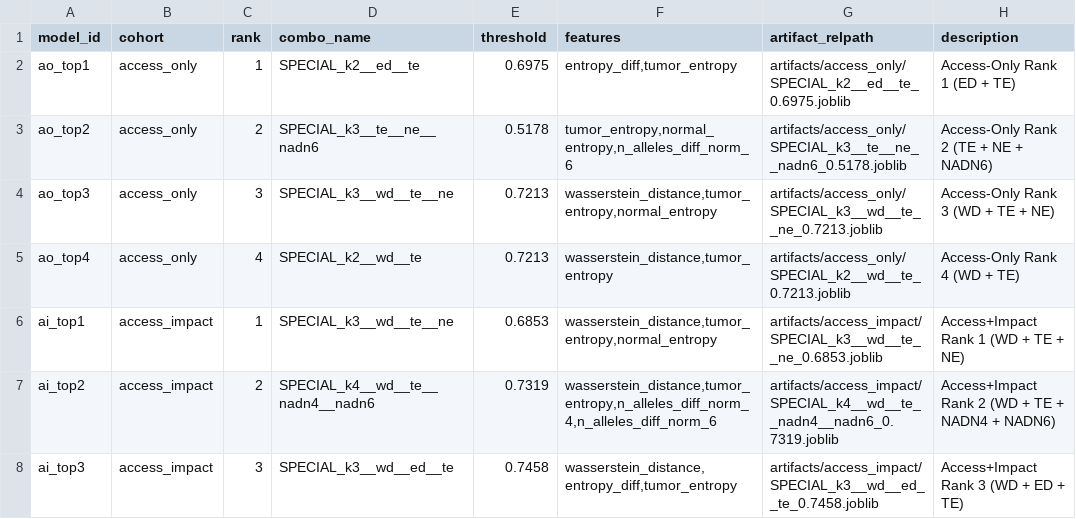
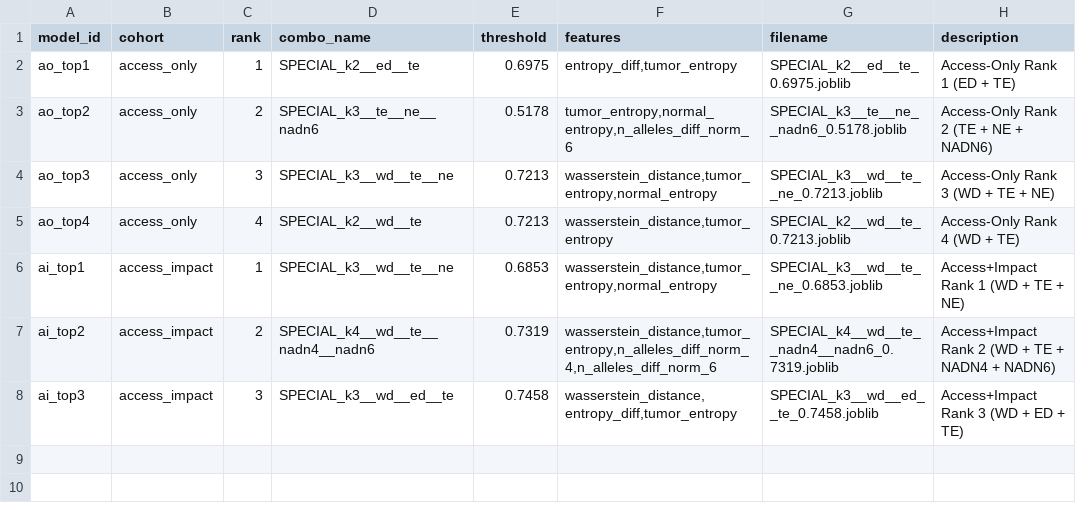
Before and after one commit to msk-access/STRiDE, a TSV file: src/stride/models/tabpfn/models.tsv, drawn as a sheet.

Commit message:
Require explicit TabPFN model path; fail loudly on missing model or failed predictions

```diff
--- a/src/stride/models/tabpfn/models.tsv
+++ b/src/stride/models/tabpfn/models.tsv
@@ -1,8 +1,8 @@
-model_id	cohort	rank	combo_name	threshold	features	artifact_relpath	description
-ao_top1	access_only	1	SPECIAL_k2__ed__te	0.6975	entropy_diff,tumor_entropy	artifacts/access_only/SPECIAL_k2__ed__te_0.6975.joblib	Access-Only Rank 1 (ED + TE)
-ao_top2	access_only	2	SPECIAL_k3__te__ne__nadn6	0.5178	tumor_entropy,normal_entropy,n_alleles_diff_norm_6	artifacts/access_only/SPECIAL_k3__te__ne__nadn6_0.5178.joblib	Access-Only Rank 2 (TE + NE + NADN6)
-ao_top3	access_only	3	SPECIAL_k3__wd__te__ne	0.7213	wasserstein_distance,tumor_entropy,normal_entropy	artifacts/access_only/SPECIAL_k3__wd__te__ne_0.7213.joblib	Access-Only Rank 3 (WD + TE + NE)
-ao_top4	access_only	4	SPECIAL_k2__wd__te	0.7213	wasserstein_distance,tumor_entropy	artifacts/access_only/SPECIAL_k2__wd__te_0.7213.joblib	Access-Only Rank 4 (WD + TE)
-ai_top1	access_impact	1	SPECIAL_k3__wd__te__ne	0.6853	wasserstein_distance,tumor_entropy,normal_entropy	artifacts/access_impact/SPECIAL_k3__wd__te__ne_0.6853.joblib	Access+Impact Rank 1 (WD + TE + NE)
-ai_top2	access_impact	2	SPECIAL_k4__wd__te__nadn4__nadn6	0.7319	wasserstein_distance,tumor_entropy,n_alleles_diff_norm_4,n_alleles_diff_norm_6	artifacts/access_impact/SPECIAL_k4__wd__te__nadn4__nadn6_0.7319.joblib	Access+Impact Rank 2 (WD + TE + NADN4 + NADN6)
-ai_top3	access_impact	3	SPECIAL_k3__wd__ed__te	0.7458	wasserstein_distance,entropy_diff,tumor_entropy	artifacts/access_impact/SPECIAL_k3__wd__ed__te_0.7458.joblib	Access+Impact Rank 3 (WD + ED + TE)
+model_id	cohort	rank	combo_name	threshold	features	filename	description
+ao_top1	access_only	1	SPECIAL_k2__ed__te	0.6975	entropy_diff,tumor_entropy	SPECIAL_k2__ed__te_0.6975.joblib	Access-Only Rank 1 (ED + TE)
+ao_top2	access_only	2	SPECIAL_k3__te__ne__nadn6	0.5178	tumor_entropy,normal_entropy,n_alleles_diff_norm_6	SPECIAL_k3__te__ne__nadn6_0.5178.joblib	Access-Only Rank 2 (TE + NE + NADN6)
+ao_top3	access_only	3	SPECIAL_k3__wd__te__ne	0.7213	wasserstein_distance,tumor_entropy,normal_entropy	SPECIAL_k3__wd__te__ne_0.7213.joblib	Access-Only Rank 3 (WD + TE + NE)
+ao_top4	access_only	4	SPECIAL_k2__wd__te	0.7213	wasserstein_distance,tumor_entropy	SPECIAL_k2__wd__te_0.7213.joblib	Access-Only Rank 4 (WD + TE)
+ai_top1	access_impact	1	SPECIAL_k3__wd__te__ne	0.6853	wasserstein_distance,tumor_entropy,normal_entropy	SPECIAL_k3__wd__te__ne_0.6853.joblib	Access+Impact Rank 1 (WD + TE + NE)
+ai_top2	access_impact	2	SPECIAL_k4__wd__te__nadn4__nadn6	0.7319	wasserstein_distance,tumor_entropy,n_alleles_diff_norm_4,n_alleles_diff_norm_6	SPECIAL_k4__wd__te__nadn4__nadn6_0.7319.joblib	Access+Impact Rank 2 (WD + TE + NADN4 + NADN6)
+ai_top3	access_impact	3	SPECIAL_k3__wd__ed__te	0.7458	wasserstein_distance,entropy_diff,tumor_entropy	SPECIAL_k3__wd__ed__te_0.7458.joblib	Access+Impact Rank 3 (WD + ED + TE)
```
Also changed, not shown: 16 other files.
